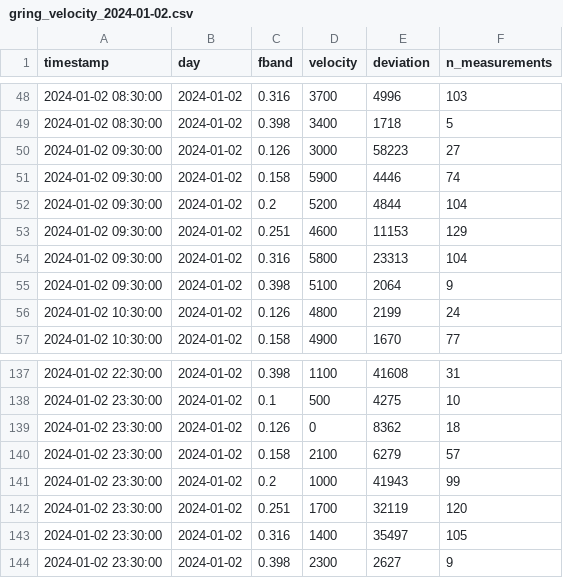
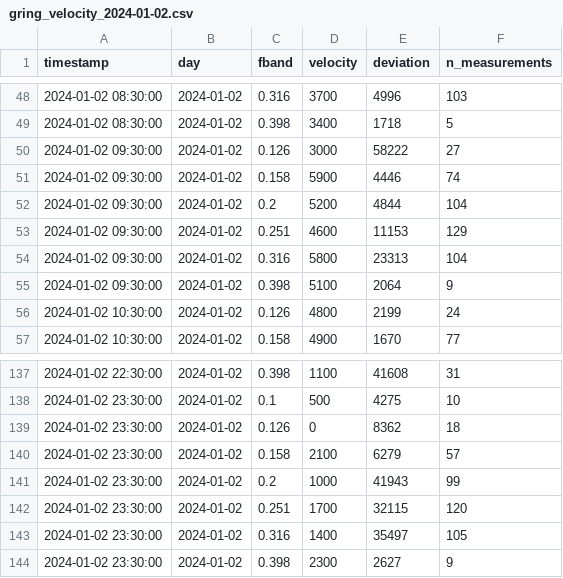
Before and after one commit to andbrocode/SixDegreesOfFreedom, a CSV file: examples/workflows/compute_vel/output/velocity_data/gring_velocity_2024-01-02.csv, drawn as a sheet; only a part is shown, gaps mark what is left out; the diff covers the shown part only.

```diff
--- a/examples/workflows/compute_vel/output/velocity_data/gring_velocity_2024-01-02.csv
+++ b/examples/workflows/compute_vel/output/velocity_data/gring_velocity_2024-01-02.csv
@@ -49,3 +49,3 @@ timestamp,day,fband,velocity,deviation,n_measurements
 2024-01-02 08:30:00,2024-01-02,0.398,3400,1718,5
-2024-01-02 09:30:00,2024-01-02,0.126,3000,58223,27
+2024-01-02 09:30:00,2024-01-02,0.126,3000,58222,27
 2024-01-02 09:30:00,2024-01-02,0.158,5900,4446,74
@@ -141,3 +141,3 @@ timestamp,day,fband,velocity,deviation,n_measurements
 2024-01-02 23:30:00,2024-01-02,0.2,1000,41943,99
-2024-01-02 23:30:00,2024-01-02,0.251,1700,32119,120
+2024-01-02 23:30:00,2024-01-02,0.251,1700,32115,120
 2024-01-02 23:30:00,2024-01-02,0.316,1400,35497,105
```
Also changed, not shown: 11 edited cells elsewhere in this file, examples/workflows/compute_vel/output/velocity_data/gring_velocity_2024-01-01.csv, examples/workflows/compute_vel/output/velocity_data/gring_velocity_2024-01-04.csv, 55 other files.
